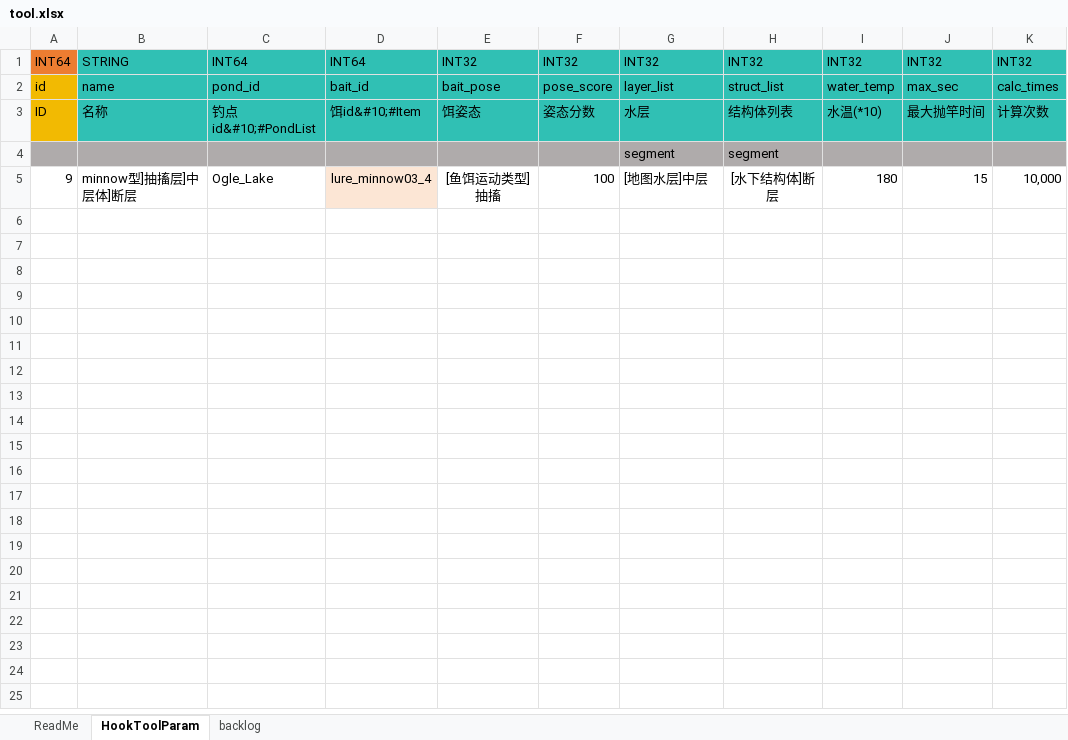
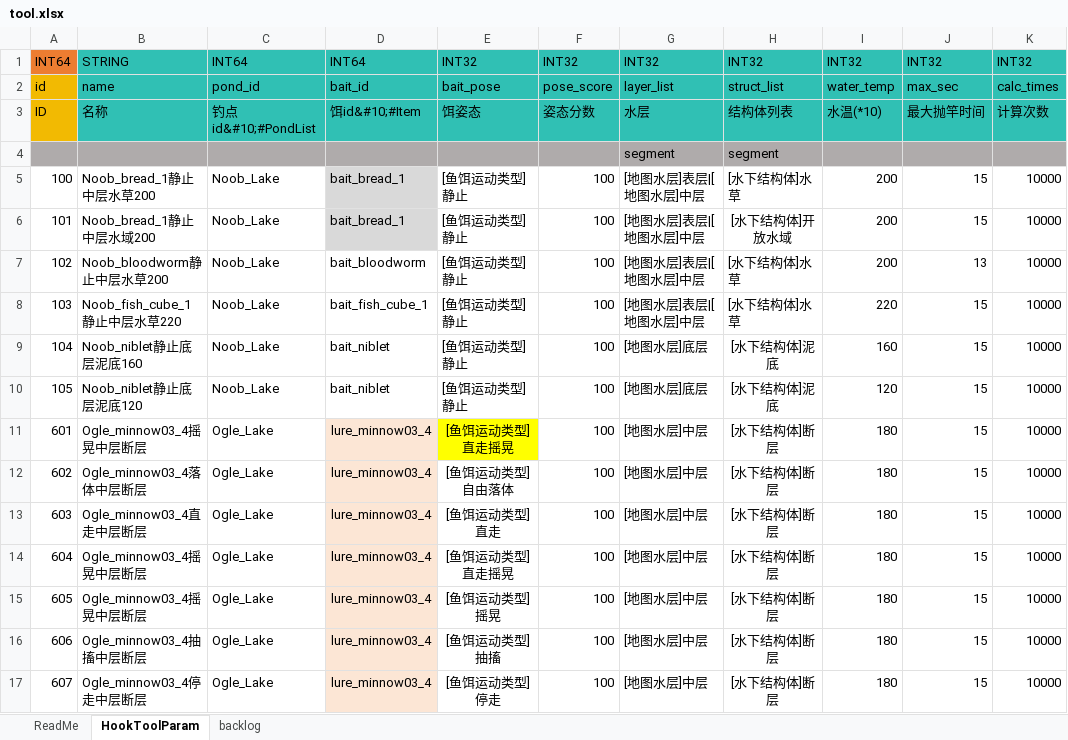
Before and after one commit to futouyiba/batchHitFishSim, an Excel workbook: config/xlsx/tool.xlsx, sheet HookToolParam, drawn as a sheet; values as stored, in another font and other column widths than the file's, no borders; conditional formats not drawn; addresses are those after the commit; the diff names each change by its address in the sheet, - before the commit and + after, or states it on an @@ line.

```diff
--- a/config/xlsx/tool.xlsx (sheet HookToolParam)
+++ b/config/xlsx/tool.xlsx (sheet HookToolParam)
+row 5: 100 | Noob_bread_1静止中层水草200 | Noob_Lake | bait_bread_1 | [鱼饵运动类型]静止 | 100 | [地图水层]表层|[地图水层]中层 | [水下结构体]水草 | 200 | 15 | 10000
+row 6: 101 | Noob_bread_1静止中层水域200 | Noob_Lake | bait_bread_1 | [鱼饵运动类型]静止 | 100 | [地图水层]表层|[地图水层]中层 | [水下结构体]开放水域 | 200 | 15 | 10000
+row 7: 102 | Noob_bloodworm静止中层水草200 | Noob_Lake | bait_bloodworm | [鱼饵运动类型]静止 | 100 | [地图水层]表层|[地图水层]中层 | [水下结构体]水草 | 200 | 13 | 10000
+row 8: 103 | Noob_fish_cube_1静止中层水草220 | Noob_Lake | bait_fish_cube_1 | [鱼饵运动类型]静止 | 100 | [地图水层]表层|[地图水层]中层 | [水下结构体]水草 | 220 | 15 | 10000
+row 9: 104 | Noob_niblet静止底层泥底160 | Noob_Lake | bait_niblet | [鱼饵运动类型]静止 | 100 | [地图水层]底层 | [水下结构体]泥底 | 160 | 15 | 10000
+row 10: 105 | Noob_niblet静止底层泥底120 | Noob_Lake | bait_niblet | [鱼饵运动类型]静止 | 100 | [地图水层]底层 | [水下结构体]泥底 | 120 | 15 | 10000
+row 11: 601 | Ogle_minnow03_4摇晃中层断层 | Ogle_Lake | lure_minnow03_4 | [鱼饵运动类型]直走摇晃 | 100 | [地图水层]中层 | [水下结构体]断层 | 180 | 15 | 10000
+row 12: 602 | Ogle_minnow03_4落体中层断层 | Ogle_Lake | lure_minnow03_4 | [鱼饵运动类型]自由落体 | 100 | [地图水层]中层 | [水下结构体]断层 | 180 | 15 | 10000
+row 13: 603 | Ogle_minnow03_4直走中层断层 | Ogle_Lake | lure_minnow03_4 | [鱼饵运动类型]直走 | 100 | [地图水层]中层 | [水下结构体]断层 | 180 | 15 | 10000
+row 14: 604 | Ogle_minnow03_4摇晃中层断层 | Ogle_Lake | lure_minnow03_4 | [鱼饵运动类型]直走摇晃 | 100 | [地图水层]中层 | [水下结构体]断层 | 180 | 15 | 10000
+row 15: 605 | Ogle_minnow03_4摇晃中层断层 | Ogle_Lake | lure_minnow03_4 | [鱼饵运动类型]摇晃 | 100 | [地图水层]中层 | [水下结构体]断层 | 180 | 15 | 10000
-A16: 9
+A16: 606
-B16: minnow型]抽搐层]中层体]断层
+B16: Ogle_minnow03_4抽搐中层断层
-K16: 10,000
+K16: 10000
+row 17: 607 | Ogle_minnow03_4停走中层断层 | Ogle_Lake | lure_minnow03_4 | [鱼饵运动类型]停走 | 100 | [地图水层]中层 | [水下结构体]断层 | 180 | 15 | 10000
```
Also changed, not shown: sheet backlog, formulas that keep their value, 1 other file.
